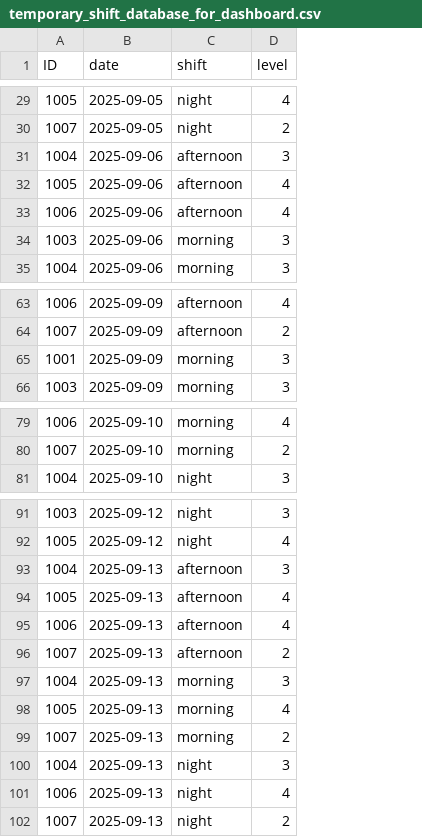
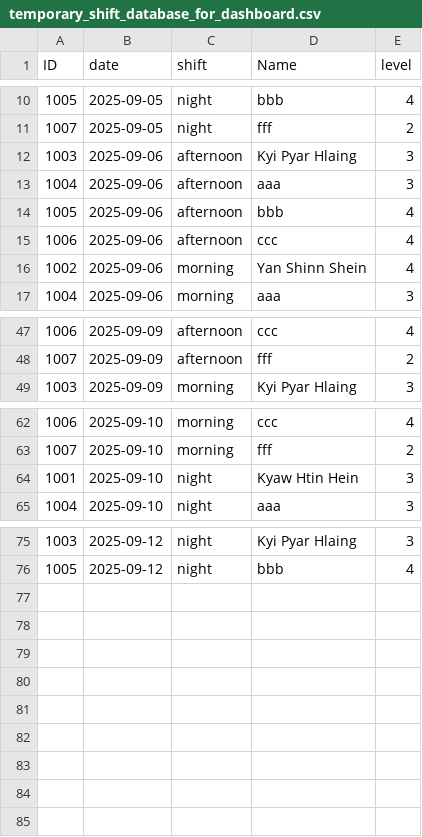
Before and after one commit to Kyawhtin21501/CCC_project, a CSV file: data/data_for_dashboard/temporary_shift_database_for_dashboard.csv, drawn as a sheet; only a part is shown, gaps mark what is left out; removed rows and columns are numbered as before the commit, all else as after; the diff covers the shown part only; the diff names each change by its address in the sheet, - before the commit and + after, or states it on an @@ line.

```diff
--- a/data/data_for_dashboard/temporary_shift_database_for_dashboard.csv
+++ b/data/data_for_dashboard/temporary_shift_database_for_dashboard.csv
+column D (Name), rows 10-11: bbb | fff; rows 13-17: aaa | bbb | ccc | Yan Shinn Shein | aaa; rows 47-49: ccc | fff | Kyi Pyar Hlaing; rows 62-63: ccc | fff; row 65: aaa; rows 75-76: Kyi Pyar Hlaing | bbb
+row 12: 1003 | 2025-09-06 | afternoon | Kyi Pyar Hlaing | 3
-A16 (ID): 1003
+A16 (ID): 1002
-E16 (level): 3
+E16 (level): 4
-row 65: 1001 | 2025-09-09 | morning | 3
+row 64: 1001 | 2025-09-10 | night | Kyaw Htin Hein | 3
-row 93: 1004 | 2025-09-13 | afternoon | 3
-row 94: 1005 | 2025-09-13 | afternoon | 4
-row 95: 1006 | 2025-09-13 | afternoon | 4
-row 96: 1007 | 2025-09-13 | afternoon | 2
-row 97: 1004 | 2025-09-13 | morning | 3
-row 98: 1005 | 2025-09-13 | morning | 4
-row 99: 1007 | 2025-09-13 | morning | 2
-row 100: 1004 | 2025-09-13 | night | 3
-row 101: 1006 | 2025-09-13 | night | 4
-row 102: 1007 | 2025-09-13 | night | 2
```
Also changed, not shown: 2 added rows and 19 removed rows elsewhere in this file, 4 other files.
